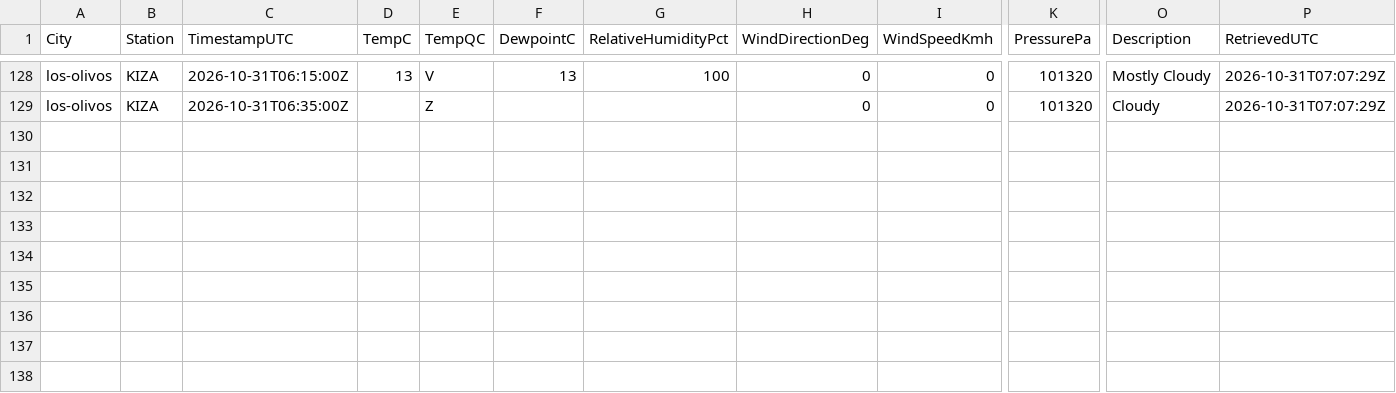
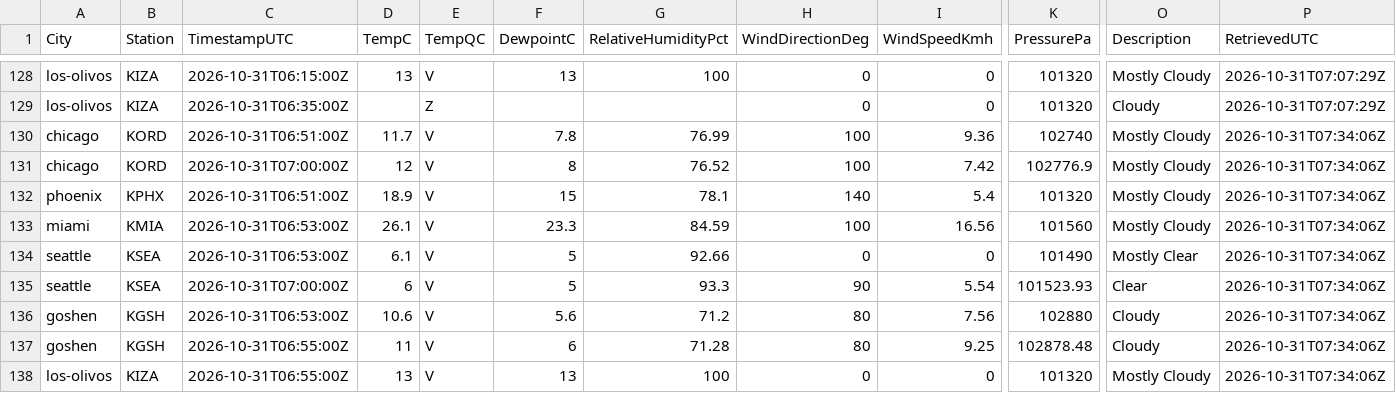
Before and after one commit to shawn-nafziger/weather-live, a CSV file: archive/observations/2026/10/2026-10-31.csv, drawn as a sheet; only a part is shown, gaps mark what is left out; rows hold the shown columns only; the diff names each change by its address in the sheet, - before the commit and + after, or states it on an @@ line.

```diff
--- a/archive/observations/2026/10/2026-10-31.csv
+++ b/archive/observations/2026/10/2026-10-31.csv
+row 130: chicago | KORD | 2026-10-31T06:51:00Z | 11.7 | V | 7.8 | 76.99 | 100 | 9.36 | 102740 | Mostly Cloudy | 2026-10-31T07:34:06Z
+row 131: chicago | KORD | 2026-10-31T07:00:00Z | 12 | V | 8 | 76.52 | 100 | 7.42 | 102776.9 | Mostly Cloudy | 2026-10-31T07:34:06Z
+row 132: phoenix | KPHX | 2026-10-31T06:51:00Z | 18.9 | V | 15 | 78.1 | 140 | 5.4 | 101320 | Mostly Cloudy | 2026-10-31T07:34:06Z
+row 133: miami | KMIA | 2026-10-31T06:53:00Z | 26.1 | V | 23.3 | 84.59 | 100 | 16.56 | 101560 | Mostly Cloudy | 2026-10-31T07:34:06Z
+row 134: seattle | KSEA | 2026-10-31T06:53:00Z | 6.1 | V | 5 | 92.66 | 0 | 0 | 101490 | Mostly Clear | 2026-10-31T07:34:06Z
+row 135: seattle | KSEA | 2026-10-31T07:00:00Z | 6 | V | 5 | 93.3 | 90 | 5.54 | 101523.93 | Clear | 2026-10-31T07:34:06Z
+row 136: goshen | KGSH | 2026-10-31T06:53:00Z | 10.6 | V | 5.6 | 71.2 | 80 | 7.56 | 102880 | Cloudy | 2026-10-31T07:34:06Z
+row 137: goshen | KGSH | 2026-10-31T06:55:00Z | 11 | V | 6 | 71.28 | 80 | 9.25 | 102878.48 | Cloudy | 2026-10-31T07:34:06Z
+row 138: los-olivos | KIZA | 2026-10-31T06:55:00Z | 13 | V | 13 | 100 | 0 | 0 | 101320 | Mostly Cloudy | 2026-10-31T07:34:06Z
```
Also changed, not shown: archive/forecasts/2026/10/2026-10-31.csv, 7 other files.
